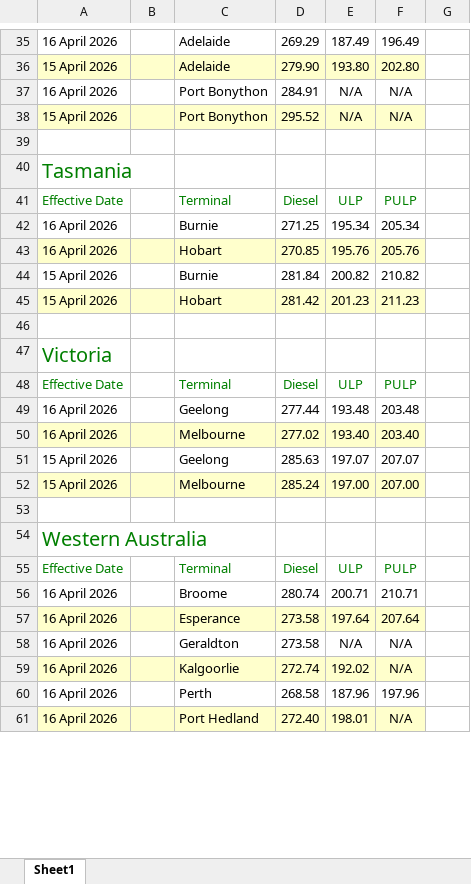
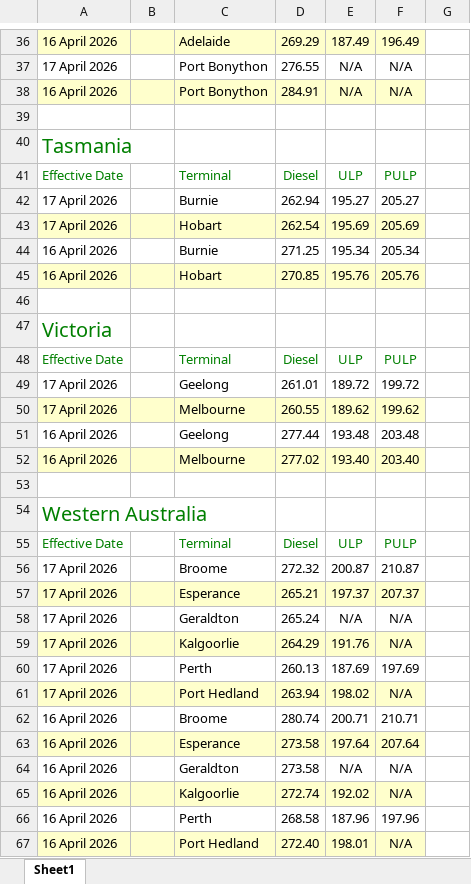
Before and after one commit to nwbort/tgp-bp, an Excel workbook: bp.com-content-dam-bp-country-sites-en_au-australia-home-products-services-pricing-tgp-excel.xlsx, sheet Sheet1, drawn as a sheet; only a part is shown, gaps mark what is left out; values as stored, in another font and other column widths than the file's, no borders; removed rows and columns are numbered as before the commit, all else as after; the diff covers the shown part only; the diff names each change by its address in the sheet, - before the commit and + after, or states it on an @@ line.

```diff
--- a/bp.com-content-dam-bp-country-sites-en_au-australia-home-products-services-pricing-tgp-excel.xlsx (sheet Sheet1)
+++ b/bp.com-content-dam-bp-country-sites-en_au-australia-home-products-services-pricing-tgp-excel.xlsx (sheet Sheet1)
-A36:F36 fill: none
+A36:F36 fill: #FFFFCC
-row 36: 15 April 2026 |  | Adelaide | 279.90 | 193.80 | 202.80
+row 37: 17 April 2026 |  | Port Bonython | 276.55 | N/A | N/A
-A38:F38 fill: none
+A38:F38 fill: #FFFFCC
-row 38: 15 April 2026 |  | Port Bonython | 295.52 | N/A | N/A
+row 42: 17 April 2026 |  | Burnie | 262.94 | 195.27 | 205.27
+row 43: 17 April 2026 |  | Hobart | 262.54 | 195.69 | 205.69
-row 44: 15 April 2026 |  | Burnie | 281.84 | 200.82 | 210.82
-row 45: 15 April 2026 |  | Hobart | 281.42 | 201.23 | 211.23
+row 49: 17 April 2026 |  | Geelong | 261.01 | 189.72 | 199.72
+row 50: 17 April 2026 |  | Melbourne | 260.55 | 189.62 | 199.62
-row 51: 15 April 2026 |  | Geelong | 285.63 | 197.07 | 207.07
-row 52: 15 April 2026 |  | Melbourne | 285.24 | 197.00 | 207.00
+row 56: 17 April 2026 |  | Broome | 272.32 | 200.87 | 210.87
+row 57: 17 April 2026 |  | Esperance | 265.21 | 197.37 | 207.37
+row 58: 17 April 2026 |  | Geraldton | 265.24 | N/A | N/A
+row 59: 17 April 2026 |  | Kalgoorlie | 264.29 | 191.76 | N/A
+row 60: 17 April 2026 |  | Perth | 260.13 | 187.69 | 197.69
+row 61: 17 April 2026 |  | Port Hedland | 263.94 | 198.02 | N/A
```
Also changed, not shown: 10 added rows, 15 removed rows and cell formats elsewhere in this sheet, 3 other files.
